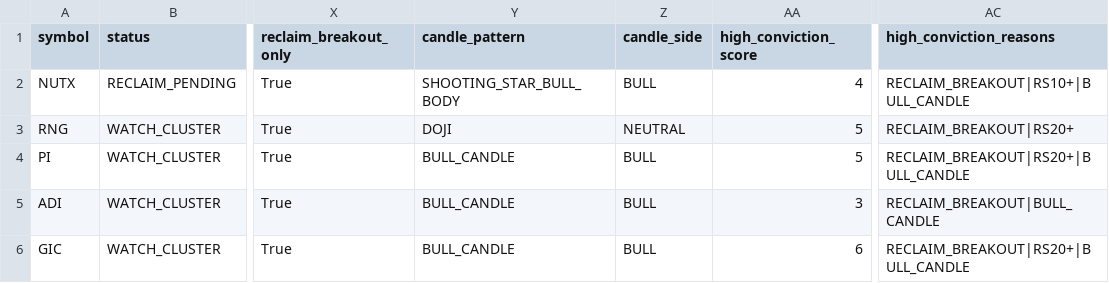
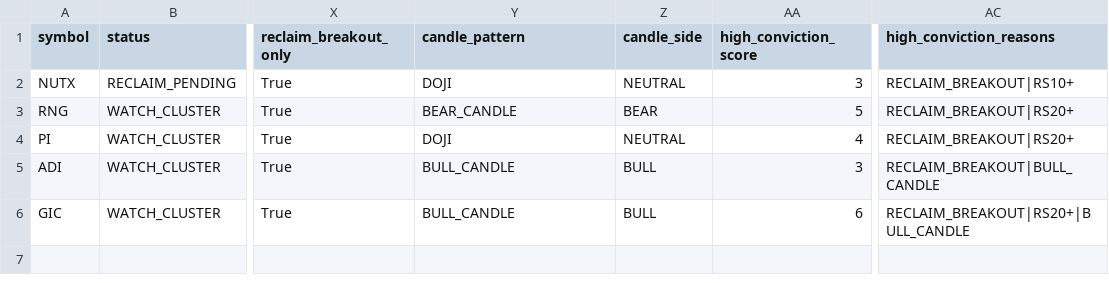
Before and after one commit to fwd5t2g5cw-ops/-daily-market-scanner, a CSV file: latest/us/us_reclaim_breakout_only_today.csv, drawn as a sheet; only a part is shown, gaps mark what is left out; the diff names each change by its address in the sheet, - before the commit and + after, or states it on an @@ line.

```diff
--- a/latest/us/us_reclaim_breakout_only_today.csv
+++ b/latest/us/us_reclaim_breakout_only_today.csv
-Y2 (candle_pattern): SHOOTING_STAR_BULL_BODY
+Y2 (candle_pattern): DOJI
-Z2 (candle_side): BULL
+Z2 (candle_side): NEUTRAL
-AA2 (high_conviction_score): 4
+AA2 (high_conviction_score): 3
-AC2 (high_conviction_reasons): RECLAIM_BREAKOUT|RS10+|BULL_CANDLE
+AC2 (high_conviction_reasons): RECLAIM_BREAKOUT|RS10+
-Y3 (candle_pattern): DOJI
+Y3 (candle_pattern): BEAR_CANDLE
-Z3 (candle_side): NEUTRAL
+Z3 (candle_side): BEAR
-Y4 (candle_pattern): BULL_CANDLE
+Y4 (candle_pattern): DOJI
-Z4 (candle_side): BULL
+Z4 (candle_side): NEUTRAL
-AA4 (high_conviction_score): 5
+AA4 (high_conviction_score): 4
-AC4 (high_conviction_reasons): RECLAIM_BREAKOUT|RS20+|BULL_CANDLE
+AC4 (high_conviction_reasons): RECLAIM_BREAKOUT|RS20+
```
Also changed, not shown: latest/us/us_double_reclaim_today.csv, latest/us/us_pre_breakout_compression_today.csv, 5 other files.
